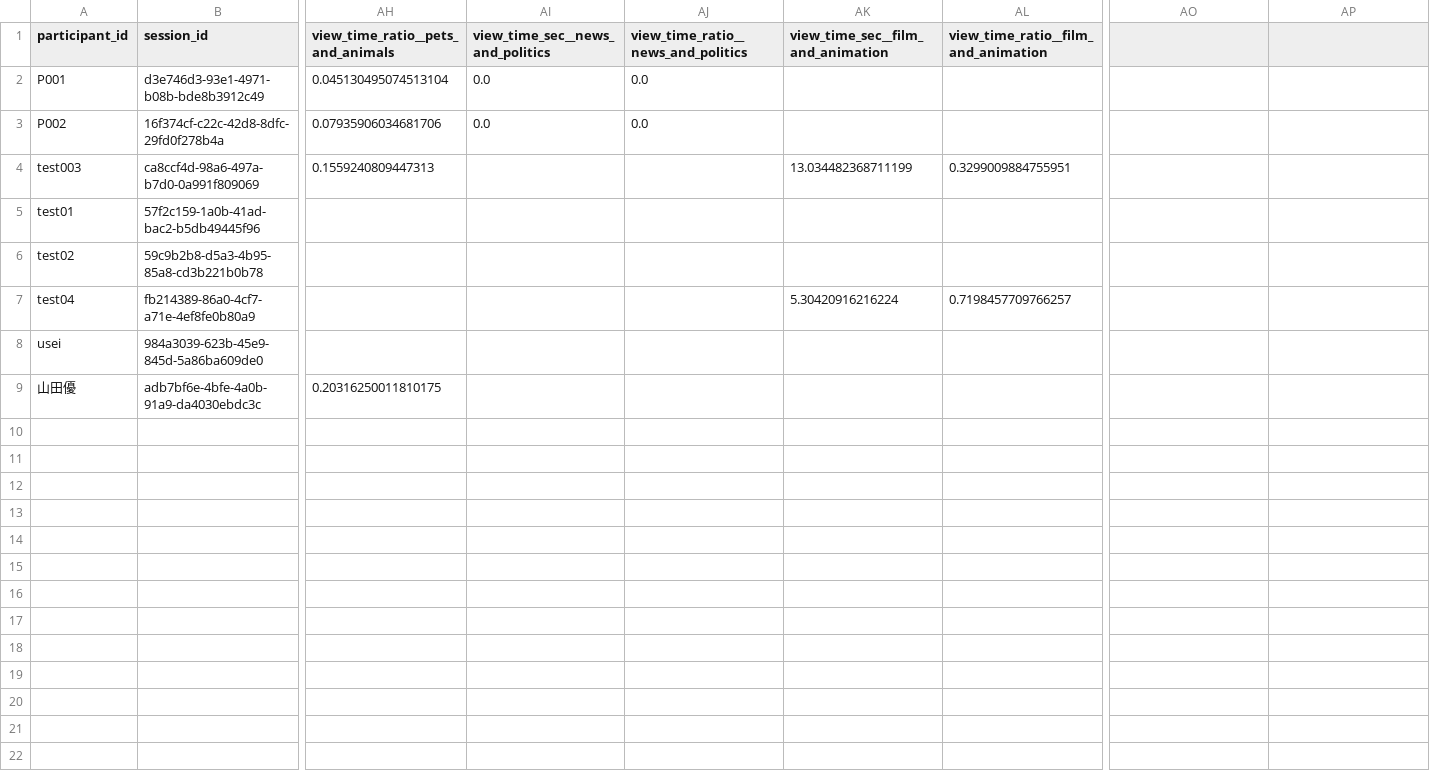
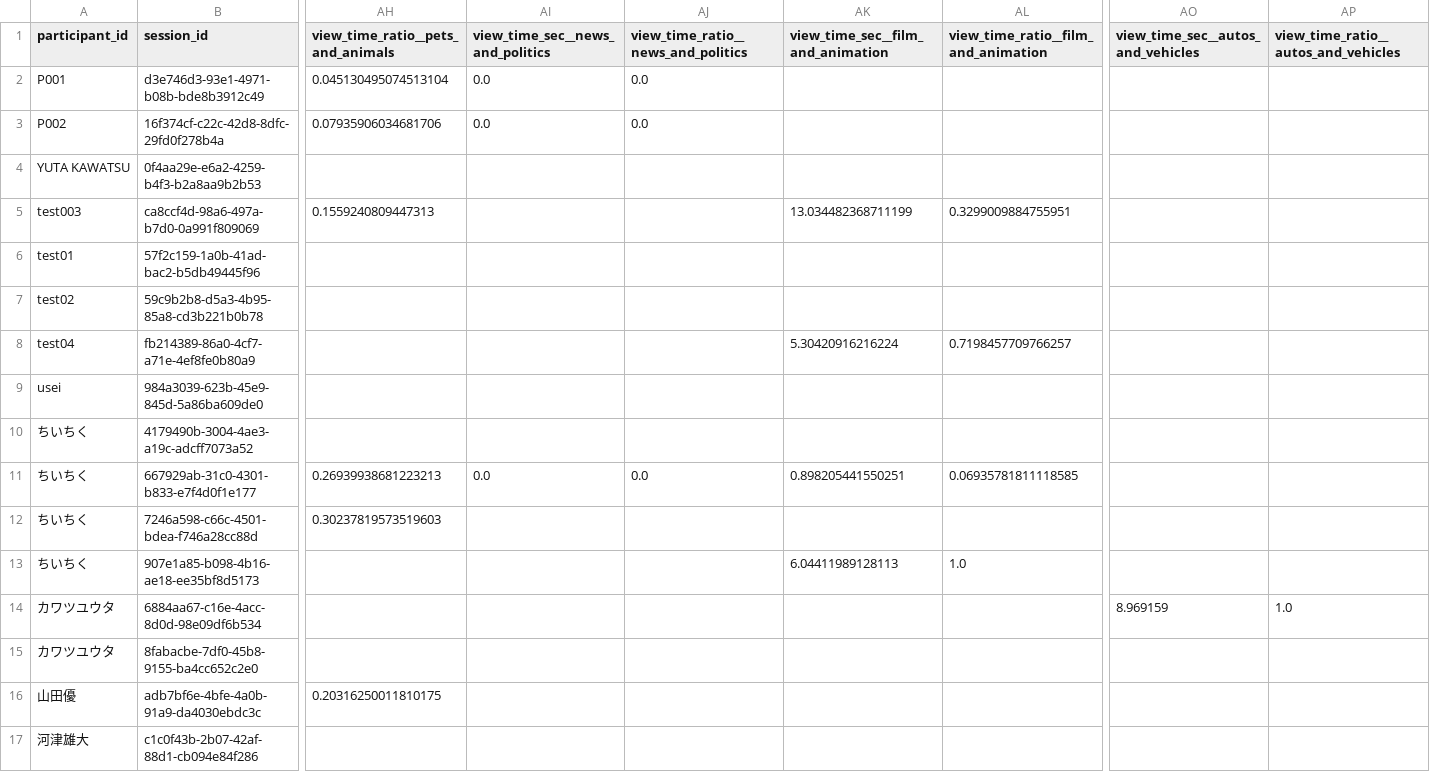
Before and after one commit to yusei1119/youtube_experiment, a CSV file: youtube_analysis_summary.csv, drawn as a sheet; only a part is shown, gaps mark what is left out; rows hold the shown columns only; the diff names each change by its address in the sheet, - before the commit and + after, or states it on an @@ line.

```diff
--- a/youtube_analysis_summary.csv
+++ b/youtube_analysis_summary.csv
-AO1: (empty)
+AO1: view_time_sec__autos_and_vehicles
-AP1: (empty)
+AP1: view_time_ratio__autos_and_vehicles
+row 4: YUTA KAWATSU | 0f4aa29e-e6a2-4259-b4f3-b2a8aa9b2b53
+row 10: ちいちく | 4179490b-3004-4ae3-a19c-adcff7073a52
+row 11: ちいちく | 667929ab-31c0-4301-b833-e7f4d0f1e177 | 0.26939938681223213 | 0.0 | 0.0 | 0.898205441550251 | 0.06935781811118585
+row 12: ちいちく | 7246a598-c66c-4501-bdea-f746a28cc88d | 0.30237819573519603
+row 13: ちいちく | 907e1a85-b098-4b16-ae18-ee35bf8d5173 |  |  |  | 6.04411989128113 | 1.0
+row 14: カワツユウタ | 6884aa67-c16e-4acc-8d0d-98e09df6b534 |  |  |  |  |  | 8.969159 | 1.0
+row 15: カワツユウタ | 8fabacbe-7df0-45b8-9155-ba4cc652c2e0
+row 17: 河津雄大 | c1c0f43b-2b07-42af-88d1-cb094e84f286
```
Also changed, not shown: 1 other file.
